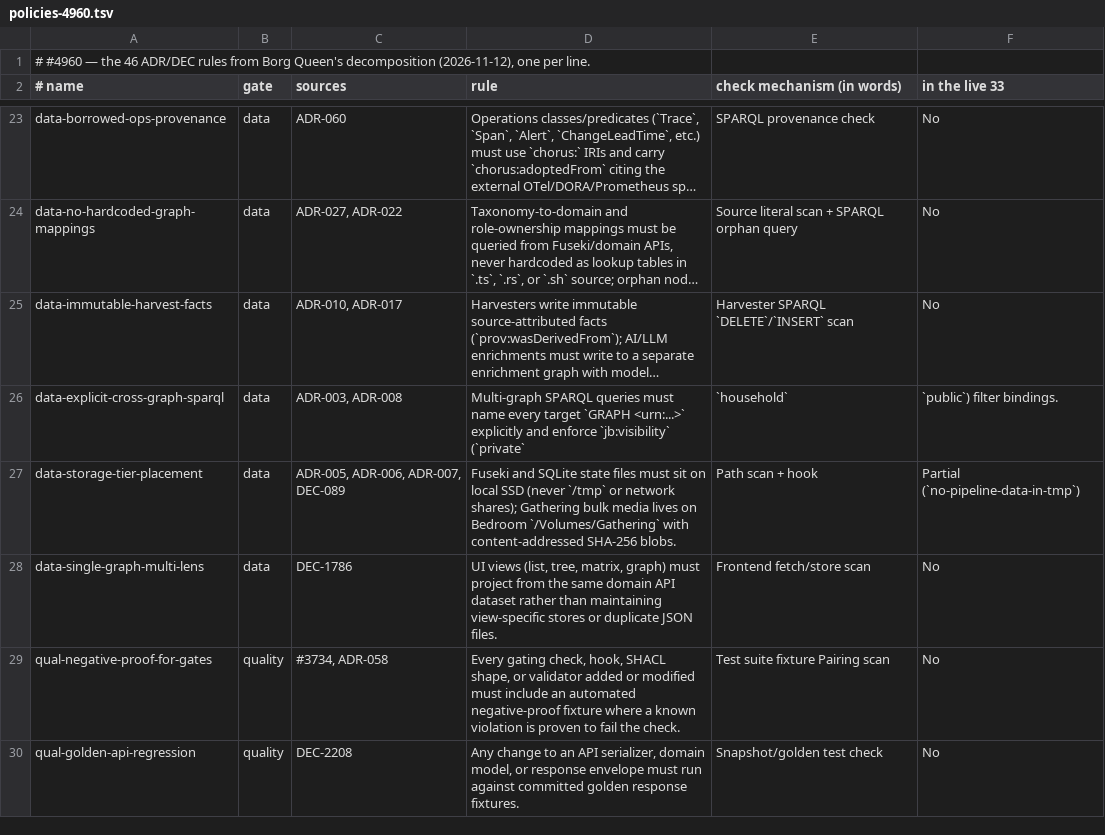
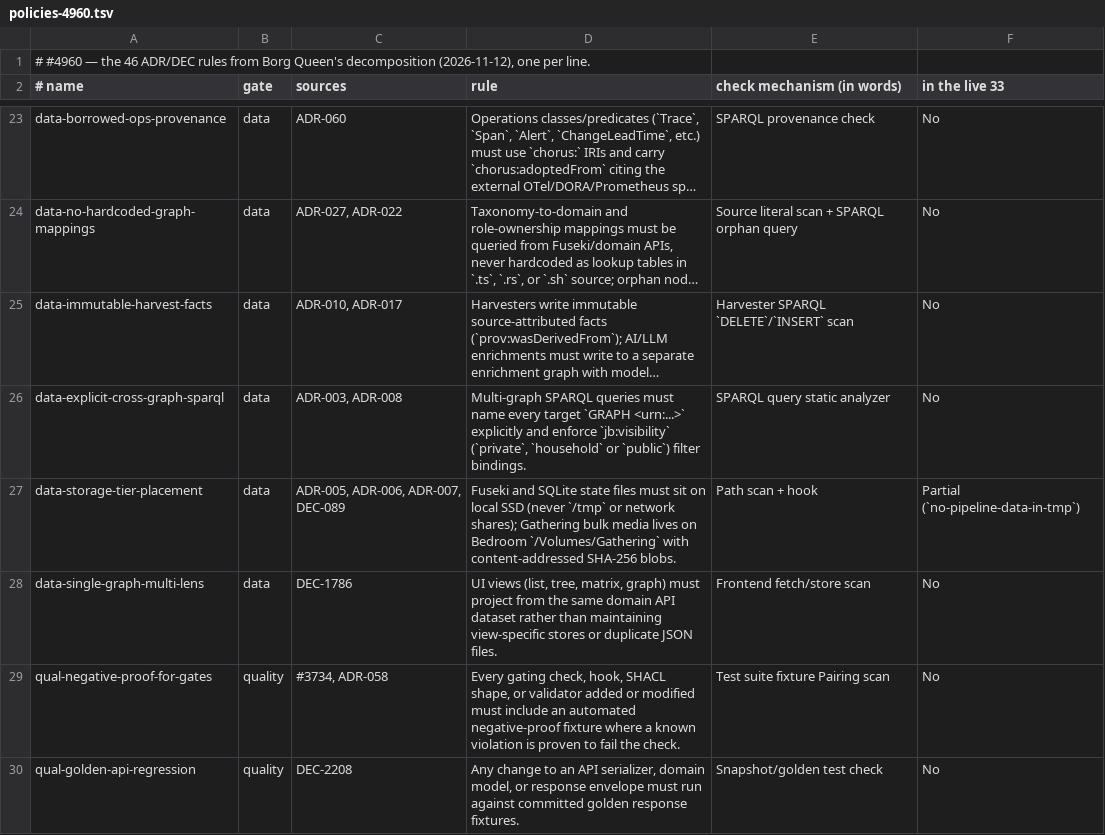
Before and after one commit to gathering-chorus/chorus, a TSV file: designing/data/policies-4960.tsv, drawn as a sheet; only a part is shown, gaps mark what is left out; long unchanged cells end in …; the diff names each change by its address in the sheet, - before the commit and + after, or states it on an @@ line.

Commit message:
silas: #4960 — AC1 review (BQ): baseline as string and derivedFrom as one full IRI (PolicyCreate contract, with a test); the cross-graph rule row re-read whole (a | in its text had split it); a 16th runnable check, arch-css-sole-identity-issuer (passkey/sudoers in source, baseline 11, the #4710 class), with its fixture. 8/8.

```diff
--- a/designing/data/policies-4960.tsv
+++ b/designing/data/policies-4960.tsv
-D26 (rule): …enforce `jb:visibility` (`private`
+D26 (rule): …enforce `jb:visibility` (`private`, `household` or `public`) filter bindings.
-E26 (check mechanism (in words)): `household`
+E26 (check mechanism (in words)): SPARQL query static analyzer
-F26 (in the live 33): `public`) filter bindings.
+F26 (in the live 33): No
```
Also changed, not shown: 4 other files.
